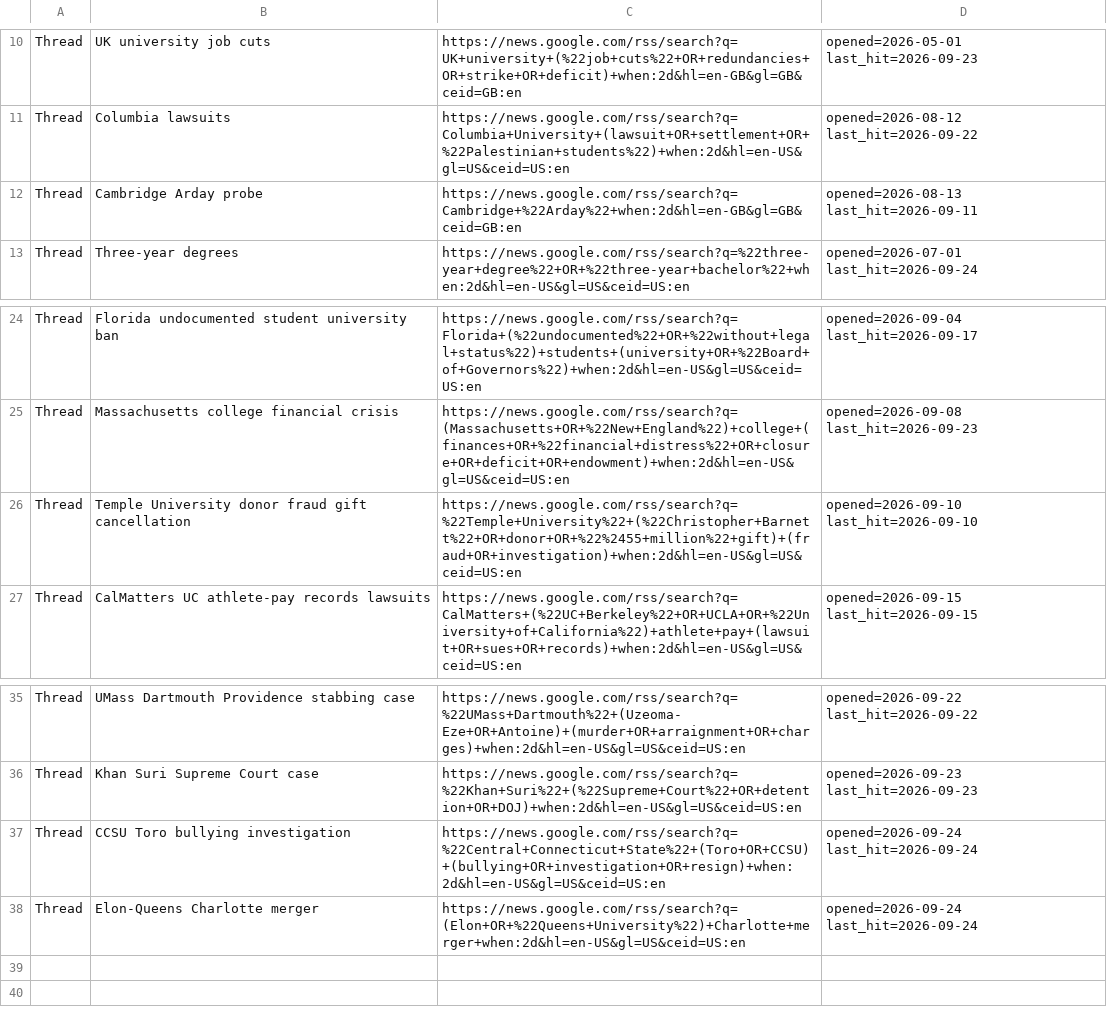
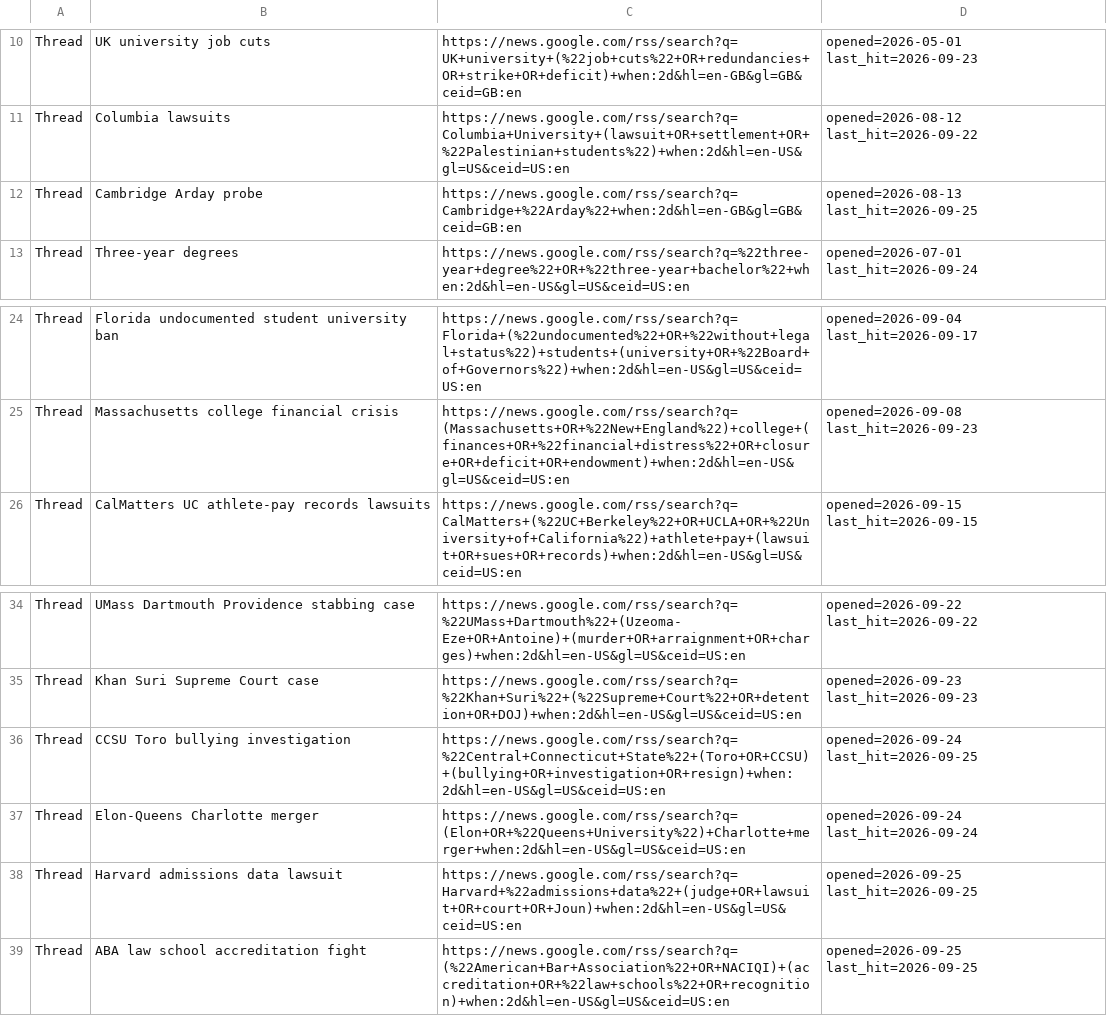
Before and after one commit to zchristensen-nu/morning-briefing, a TSV file: threads.tsv, drawn as a sheet; only a part is shown, gaps mark what is left out.

```diff
--- a/threads.tsv
+++ b/threads.tsv
@@ -11,3 +11,3 @@ Thread	UK university job cuts	https://news.google.com/rss/search?q=UK+university
 Thread	Columbia lawsuits	https://news.google.com/rss/search?q=Columbia+University+(lawsuit+OR+settlement+OR+%22Palestinian+students%22)+when:2d&hl=en-US&gl=US&ceid=US:en	opened=2026-08-12 last_hit=2026-09-22
-Thread	Cambridge Arday probe	https://news.google.com/rss/search?q=Cambridge+%22Arday%22+when:2d&hl=en-GB&gl=GB&ceid=GB:en	opened=2026-08-13 last_hit=2026-09-11
+Thread	Cambridge Arday probe	https://news.google.com/rss/search?q=Cambridge+%22Arday%22+when:2d&hl=en-GB&gl=GB&ceid=GB:en	opened=2026-08-13 last_hit=2026-09-25
 Thread	Three-year degrees	https://news.google.com/rss/search?q=%22three-year+degree%22+OR+%22three-year+bachelor%22+when:2d&hl=en-US&gl=US&ceid=US:en	opened=2026-07-01 last_hit=2026-09-24
@@ -25,3 +25,2 @@ Thread	Florida undocumented student university ban	https://news.google.com/rss/s
 Thread	Massachusetts college financial crisis	https://news.google.com/rss/search?q=(Massachusetts+OR+%22New+England%22)+college+(finances+OR+%22financial+distress%22+OR+closure+OR+deficit+OR+endowment)+when:2d&hl=en-US&gl=US&ceid=US:en	opened=2026-09-08 last_hit=2026-09-23
-Thread	Temple University donor fraud gift cancellation	https://news.google.com/rss/search?q=%22Temple+University%22+(%22Christopher+Barnett%22+OR+donor+OR+%22%2455+million%22+gift)+(fraud+OR+investigation)+when:2d&hl=en-US&gl=US&ceid=US:en	opened=2026-09-10 last_hit=2026-09-10
 Thread	CalMatters UC athlete-pay records lawsuits	https://news.google.com/rss/search?q=CalMatters+(%22UC+Berkeley%22+OR+UCLA+OR+%22University+of+California%22)+athlete+pay+(lawsuit+OR+sues+OR+records)+when:2d&hl=en-US&gl=US&ceid=US:en	opened=2026-09-15 last_hit=2026-09-15
@@ -36,3 +35,5 @@ Thread	UMass Dartmouth Providence stabbing case	https://news.google.com/rss/sear
 Thread	Khan Suri Supreme Court case	https://news.google.com/rss/search?q=%22Khan+Suri%22+(%22Supreme+Court%22+OR+detention+OR+DOJ)+when:2d&hl=en-US&gl=US&ceid=US:en	opened=2026-09-23 last_hit=2026-09-23
-Thread	CCSU Toro bullying investigation	https://news.google.com/rss/search?q=%22Central+Connecticut+State%22+(Toro+OR+CCSU)+(bullying+OR+investigation+OR+resign)+when:2d&hl=en-US&gl=US&ceid=US:en	opened=2026-09-24 last_hit=2026-09-24
+Thread	CCSU Toro bullying investigation	https://news.google.com/rss/search?q=%22Central+Connecticut+State%22+(Toro+OR+CCSU)+(bullying+OR+investigation+OR+resign)+when:2d&hl=en-US&gl=US&ceid=US:en	opened=2026-09-24 last_hit=2026-09-25
 Thread	Elon-Queens Charlotte merger	https://news.google.com/rss/search?q=(Elon+OR+%22Queens+University%22)+Charlotte+merger+when:2d&hl=en-US&gl=US&ceid=US:en	opened=2026-09-24 last_hit=2026-09-24
+Thread	Harvard admissions data lawsuit	https://news.google.com/rss/search?q=Harvard+%22admissions+data%22+(judge+OR+lawsuit+OR+court+OR+Joun)+when:2d&hl=en-US&gl=US&ceid=US:en	opened=2026-09-25 last_hit=2026-09-25
+Thread	ABA law school accreditation fight	https://news.google.com/rss/search?q=(%22American+Bar+Association%22+OR+NACIQI)+(accreditation+OR+%22law+schools%22+OR+recognition)+when:2d&hl=en-US&gl=US&ceid=US:en	opened=2026-09-25 last_hit=2026-09-25
```
Also changed, not shown: 3 other files.
